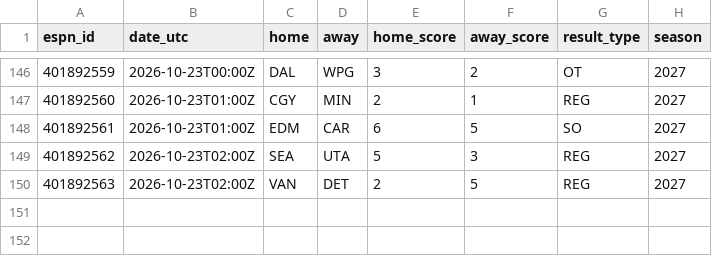
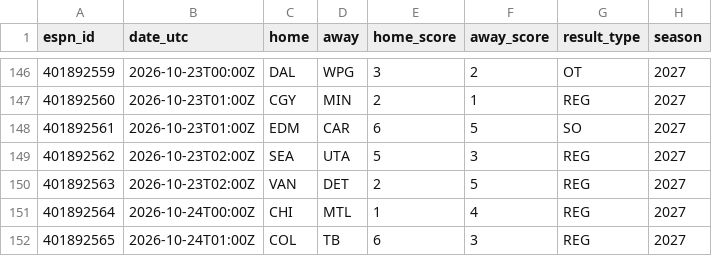
Before and after one commit to herrera32416-pixel/strawhat-desk, a CSV file: v1/data/history/nhl/live_finals.csv, drawn as a sheet; only a part is shown, gaps mark what is left out.

```diff
--- a/v1/data/history/nhl/live_finals.csv
+++ b/v1/data/history/nhl/live_finals.csv
@@ -150 +150,3 @@ espn_id,date_utc,home,away,home_score,away_score,result_type,season
 401892563,2026-10-23T02:00Z,VAN,DET,2,5,REG,2027
+401892564,2026-10-24T00:00Z,CHI,MTL,1,4,REG,2027
+401892565,2026-10-24T01:00Z,COL,TB,6,3,REG,2027
```
Also changed, not shown: v1/data/history/nhl/xg_games.csv, v1/scripts/mlb_colab/data/savant_pitcher_expected.csv, 17 other files.
